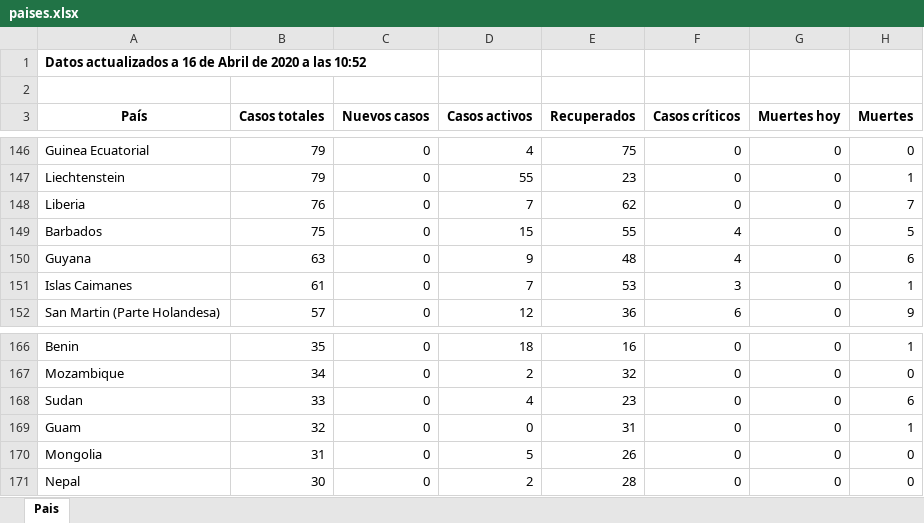
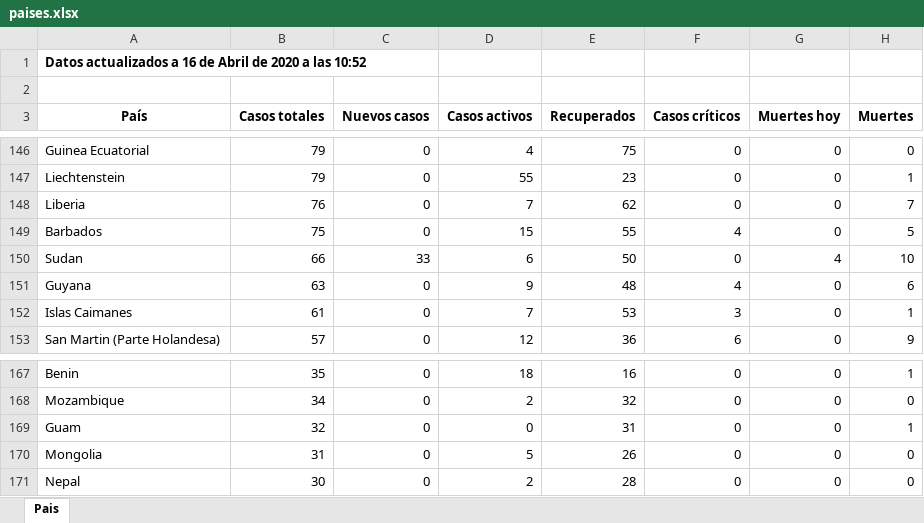
Before and after one commit to Dviejopomata/covid-19-data, an Excel workbook: paises.xlsx, sheet Pais, drawn as a sheet; only a part is shown, gaps mark what is left out; values as stored, in another font and other column widths than the file's, no borders; removed rows and columns are numbered as before the commit, all else as after; the diff names each change by its address in the sheet, - before the commit and + after, or states it on an @@ line.

```diff
--- a/paises.xlsx (sheet Pais)
+++ b/paises.xlsx (sheet Pais)
+row 150: Sudan | 66 | 33 | 6 | 50 | 0 | 4 | 10
-row 168: Sudan | 33 | 0 | 4 | 23 | 0 | 0 | 6
```
Also changed, not shown: provincias_spain.xlsx, 3 other files.
